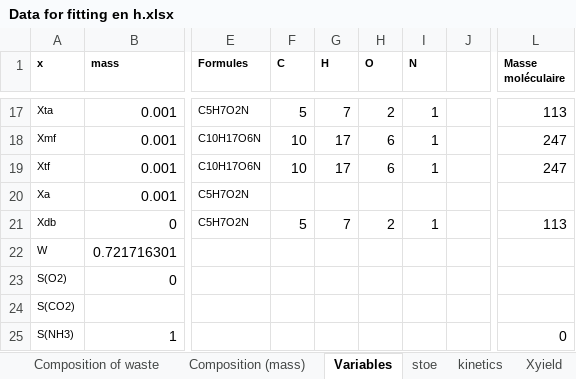
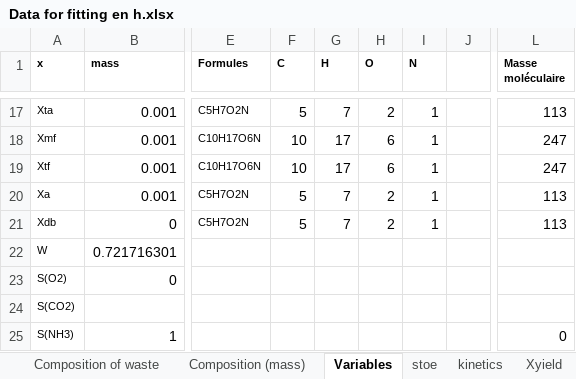
Before and after one commit to nomenazo/composting, an Excel workbook: Data for fitting en h.xlsx, sheet Variables, drawn as a sheet; only a part is shown, gaps mark what is left out; values as stored, in another font and other column widths than the file's, no borders; the diff names each change by its address in the sheet, - before the commit and + after, or states it on an @@ line.

```diff
--- a/Data for fitting en h.xlsx (sheet Variables)
+++ b/Data for fitting en h.xlsx (sheet Variables)
-F20 (C): (empty)
+F20 (C): 5
-G20 (H): (empty)
+G20 (H): 7
-H20 (O): (empty)
+H20 (O): 2
-I20 (N): (empty)
+I20 (N): 1
-L20 (Masse moléculaire): (empty)
+L20 (Masse moléculaire): 113
```
Also changed, not shown: sheet Xyield, formulas that keep their value, 18 other files.
